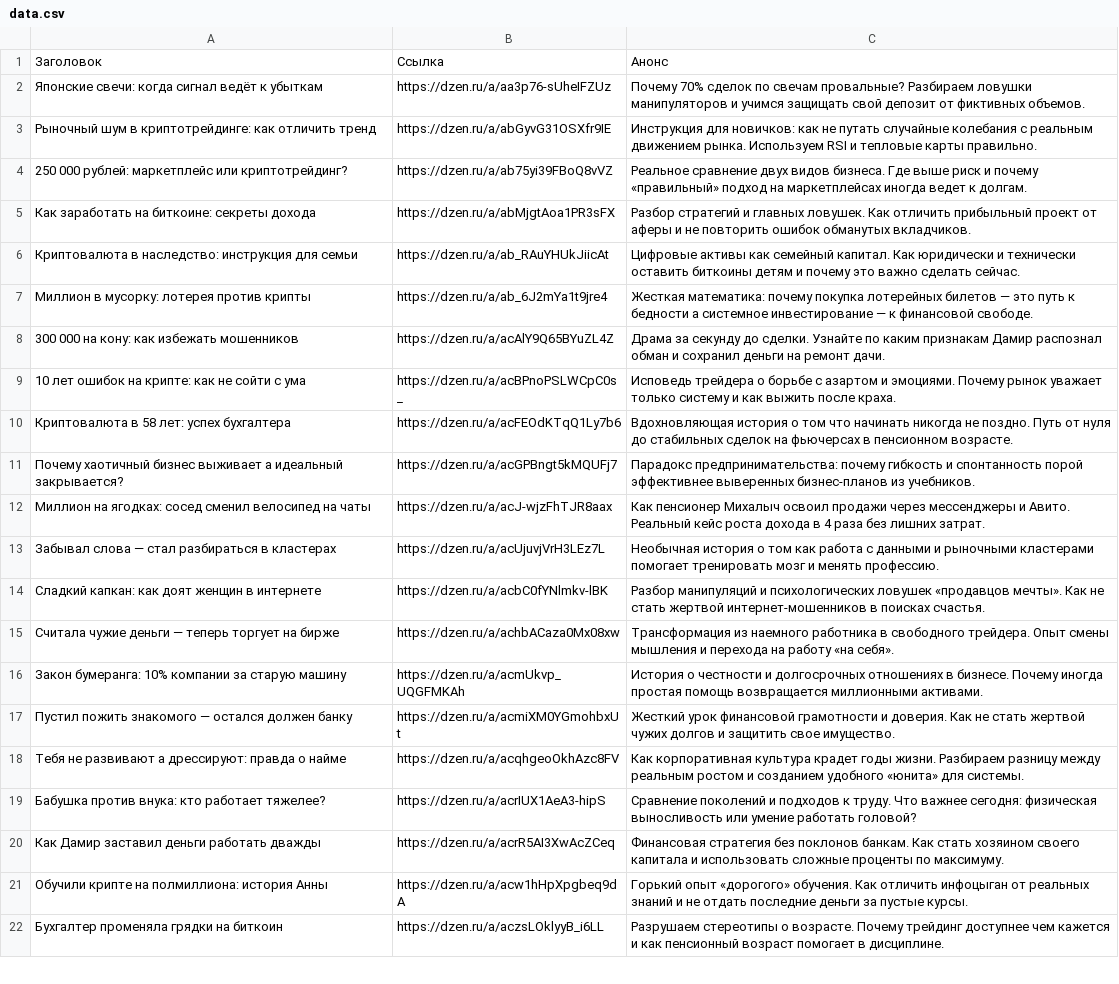
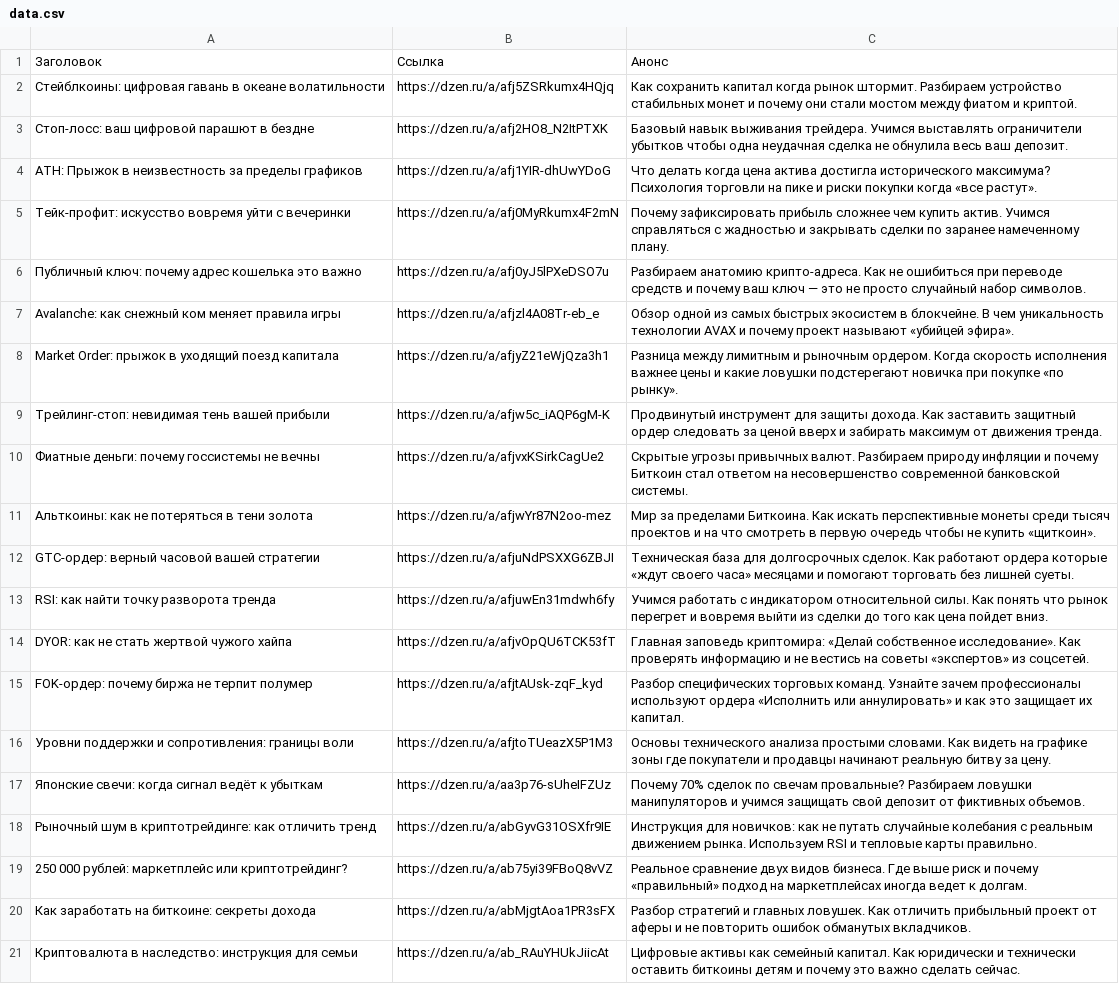
Before and after one commit to stolzmain/zen-auto-site, a CSV file: data.csv, drawn as a sheet; only a part is shown; the shorter side is filled out with more unchanged rows.

Commit message:
Update data.csv

```diff
--- a/data.csv
+++ b/data.csv
@@ -1,2 +1,17 @@
 Заголовок,Ссылка,Анонс
+Стейблкоины: цифровая гавань в океане волатильности,https://dzen.ru/a/afj5ZSRkumx4HQjq,Как сохранить капитал когда рынок штормит. Разбираем устройство стабильных монет и почему они стали мостом между фиатом и криптой.
+Стоп-лосс: ваш цифровой парашют в бездне,https://dzen.ru/a/afj2HO8_N2ItPTXK,Базовый навык выживания трейдера. Учимся выставлять ограничители убытков чтобы одна неудачная сделка не обнулила весь ваш депозит.
+ATH: Прыжок в неизвестность за пределы графиков,https://dzen.ru/a/afj1YIR-dhUwYDoG,Что делать когда цена актива достигла исторического максимума? Психология торговли на пике и риски покупки когда «все растут».
+Тейк-профит: искусство вовремя уйти с вечеринки,https://dzen.ru/a/afj0MyRkumx4F2mN,Почему зафиксировать прибыль сложнее чем купить актив. Учимся справляться с жадностью и закрывать сделки по заранее намеченному плану.
+Публичный ключ: почему адрес кошелька это важно,https://dzen.ru/a/afj0yJ5lPXeDSO7u,Разбираем анатомию крипто-адреса. Как не ошибиться при переводе средств и почему ваш ключ — это не просто случайный набор символов.
+Avalanche: как снежный ком меняет правила игры,https://dzen.ru/a/afjzl4A08Tr-eb_e,Обзор одной из самых быстрых экосистем в блокчейне. В чем уникальность технологии AVAX и почему проект называют «убийцей эфира».
+Market Order: прыжок в уходящий поезд капитала,https://dzen.ru/a/afjyZ21eWjQza3h1,Разница между лимитным и рыночным ордером. Когда скорость исполнения важнее цены и какие ловушки подстерегают новичка при покупке «по рынку».
+Трейлинг-стоп: невидимая тень вашей прибыли,https://dzen.ru/a/afjw5c_iAQP6gM-K,Продвинутый инструмент для защиты дохода. Как заставить защитный ордер следовать за ценой вверх и забирать максимум от движения тренда.
+Фиатные деньги: почему госсистемы не вечны,https://dzen.ru/a/afjvxKSirkCagUe2,Скрытые угрозы привычных валют. Разбираем природу инфляции и почему Биткоин стал ответом на несовершенство современной банковской системы.
+Альткоины: как не потеряться в тени золота,https://dzen.ru/a/afjwYr87N2oo-mez,Мир за пределами Биткоина. Как искать перспективные монеты среди тысяч проектов и на что смотреть в первую очередь чтобы не купить «щиткоин».
+GTC-ордер: верный часовой вашей стратегии,https://dzen.ru/a/afjuNdPSXXG6ZBJI,Техническая база для долгосрочных сделок. Как работают ордера которые «ждут своего часа» месяцами и помогают торговать без лишней суеты.
+RSI: как найти точку разворота тренда,https://dzen.ru/a/afjuwEn31mdwh6fy,Учимся работать с индикатором относительной силы. Как понять что рынок перегрет и вовремя выйти из сделки до того как цена пойдет вниз.
+DYOR: как не стать жертвой чужого хайпа,https://dzen.ru/a/afjvOpQU6TCK53fT,Главная заповедь криптомира: «Делай собственное исследование». Как проверять информацию и не вестись на советы «экспертов» из соцсетей.
+FOK-ордер: почему биржа не терпит полумер,https://dzen.ru/a/afjtAUsk-zqF_kyd,Разбор специфических торговых команд. Узнайте зачем профессионалы используют ордера «Исполнить или аннулировать» и как это защищает их капитал.
+Уровни поддержки и сопротивления: границы воли,https://dzen.ru/a/afjtoTUeazX5P1M3,Основы технического анализа простыми словами. Как видеть на графике зоны где покупатели и продавцы начинают реальную битву за цену.
 Японские свечи: когда сигнал ведёт к убыткам,https://dzen.ru/a/aa3p76-sUheIFZUz,Почему 70% сделок по свечам провальные? Разбираем ловушки манипуляторов и учимся защищать свой депозит от фиктивных объемов.
```
